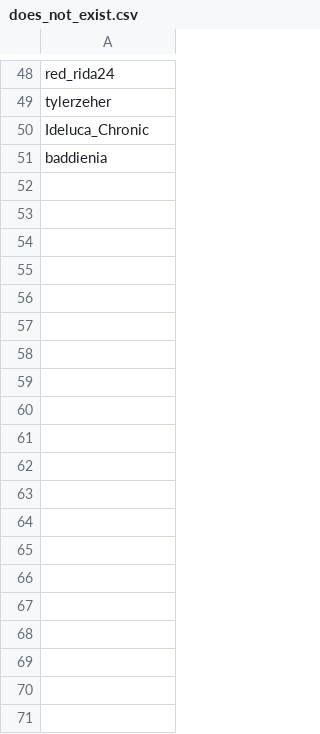
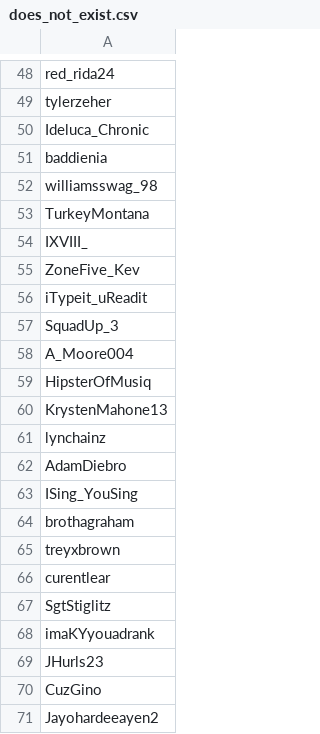
Before and after one commit to CMUChimpsLab/urban_analytics, a CSV file: analyze/home_work/does_not_exist.csv, drawn as a sheet; only a part is shown, gaps mark what is left out; the diff covers the shown part only.

```diff
--- a/analyze/home_work/does_not_exist.csv
+++ b/analyze/home_work/does_not_exist.csv
@@ -51 +51,21 @@ Ideluca_Chronic
 baddienia
+williamsswag_98
+TurkeyMontana
+IXVIII_
+ZoneFive_Kev
+iTypeit_uReadit
+SquadUp_3
+A_Moore004
+HipsterOfMusiq
+KrystenMahone13
+lynchainz
+AdamDiebro
+ISing_YouSing
+brothagraham
+treyxbrown
+curentlear
+SgtStiglitz
+imaKYyouadrank
+JHurls23
+CuzGino
+Jayohardeeayen2
```
Also changed, not shown: 168 added rows elsewhere in this file, 1 other file.
